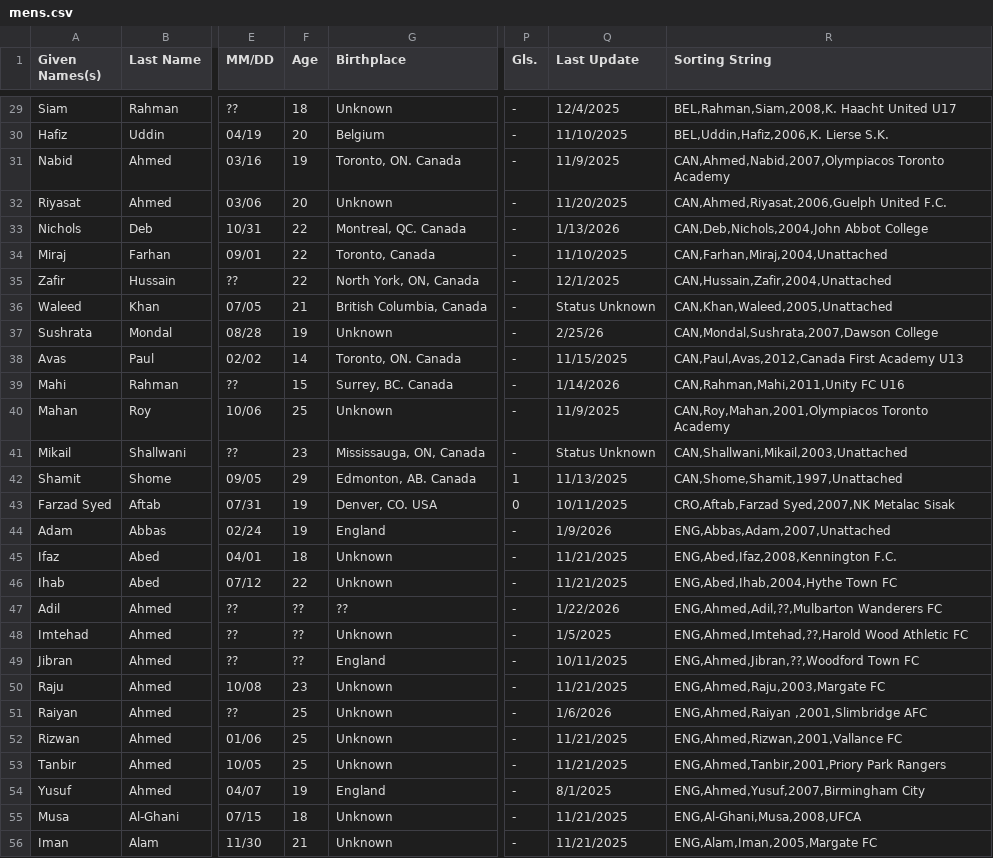
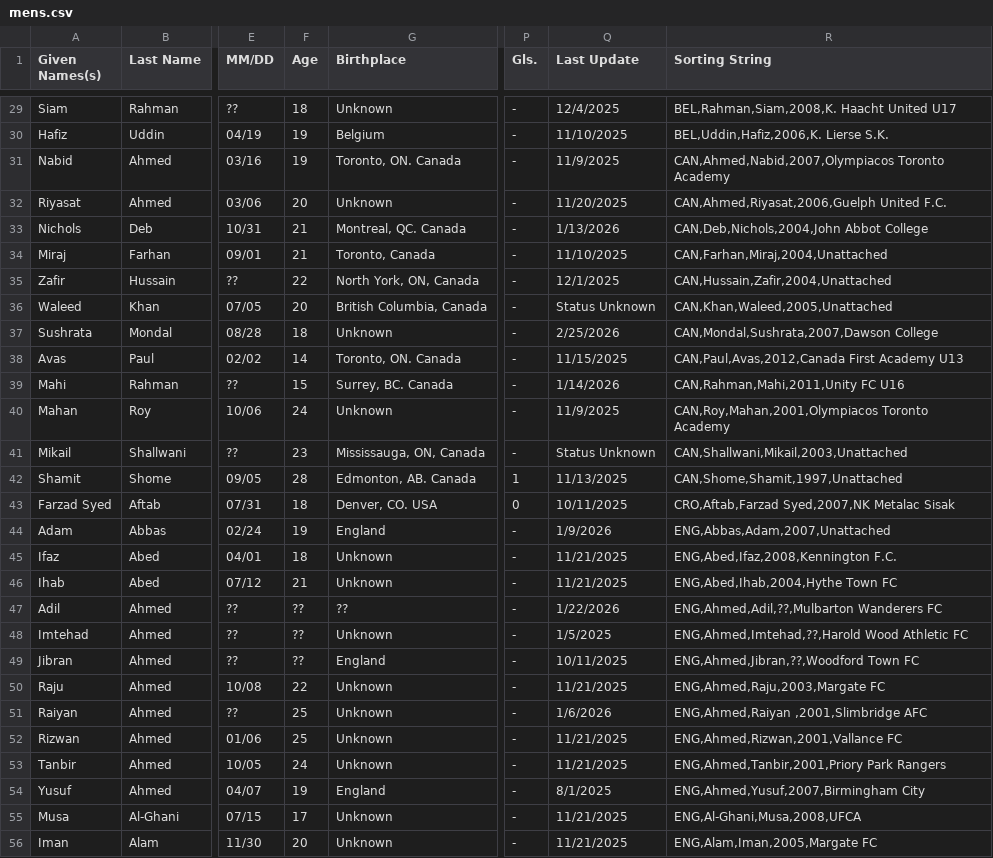
Before and after one commit to dr-shiffles/probashi-footballers, a CSV file: data/mens.csv, drawn as a sheet; only a part is shown, gaps mark what is left out; the diff covers the shown part only; the diff names each change by its address in the sheet, - before the commit and + after, or states it on an @@ line.

```diff
--- a/data/mens.csv
+++ b/data/mens.csv
-F30 (Age): 20
+F30 (Age): 19
-F33:F34 (Age): 22
+F33:F34 (Age): 21
-F36 (Age): 21
+F36 (Age): 20
-F37 (Age): 19
+F37 (Age): 18
-Q37 (Last Update): 2/25/26
+Q37 (Last Update): 2/25/2026
-F40 (Age): 25
+F40 (Age): 24
-F42 (Age): 29
+F42 (Age): 28
-F43 (Age): 19
+F43 (Age): 18
-F46 (Age): 22
+F46 (Age): 21
-F50 (Age): 23
+F50 (Age): 22
-F53 (Age): 25
+F53 (Age): 24
-F55 (Age): 18
+F55 (Age): 17
-F56 (Age): 21
+F56 (Age): 20
```
Also changed, not shown: 84 edited cells elsewhere in this file.
